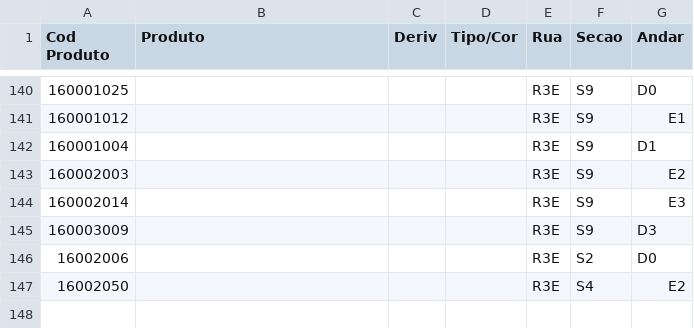
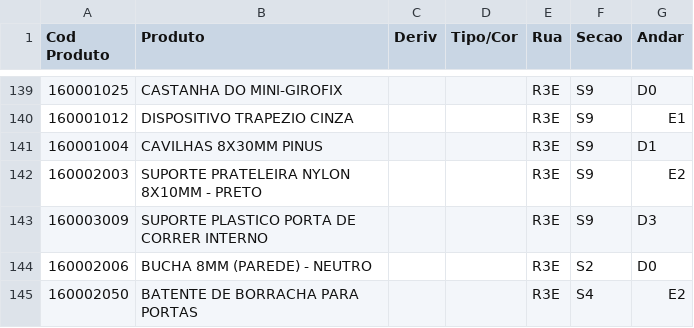
Before and after one commit to enzokpedrica/LineaBrasil, a CSV file: Lista_Map.CSV, drawn as a sheet; only a part is shown, gaps mark what is left out; the diff covers the shown part only.

```diff
--- a/Lista_Map.CSV
+++ b/Lista_Map.CSV
@@ -140,8 +139,7 @@ Cod Produto;Produto;Deriv;Tipo/Cor;Rua;Secao;Andar
-160001025;;;;R3E;S9;D0
-160001012;;;;R3E;S9;E1
-160001004;;;;R3E;S9;D1
-160002003;;;;R3E;S9;E2
-160002014;;;;R3E;S9;E3
-160003009;;;;R3E;S9;D3
-16002006;;;;R3E;S2;D0
-16002050;;;;R3E;S4;E2
+160001025;CASTANHA DO MINI-GIROFIX;;;R3E;S9;D0
+160001012;DISPOSITIVO TRAPEZIO CINZA;;;R3E;S9;E1
+160001004;CAVILHAS 8X30MM PINUS;;;R3E;S9;D1
+160002003;SUPORTE PRATELEIRA NYLON 8X10MM - PRETO;;;R3E;S9;E2
+160003009;SUPORTE PLASTICO PORTA DE CORRER INTERNO;;;R3E;S9;D3
+160002006;BUCHA 8MM (PAREDE) - NEUTRO;;;R3E;S2;D0
+160002050;BATENTE DE BORRACHA PARA PORTAS;;;R3E;S4;E2
```
Also changed, not shown: 1 removed row and 26 edited cells elsewhere in this file.
